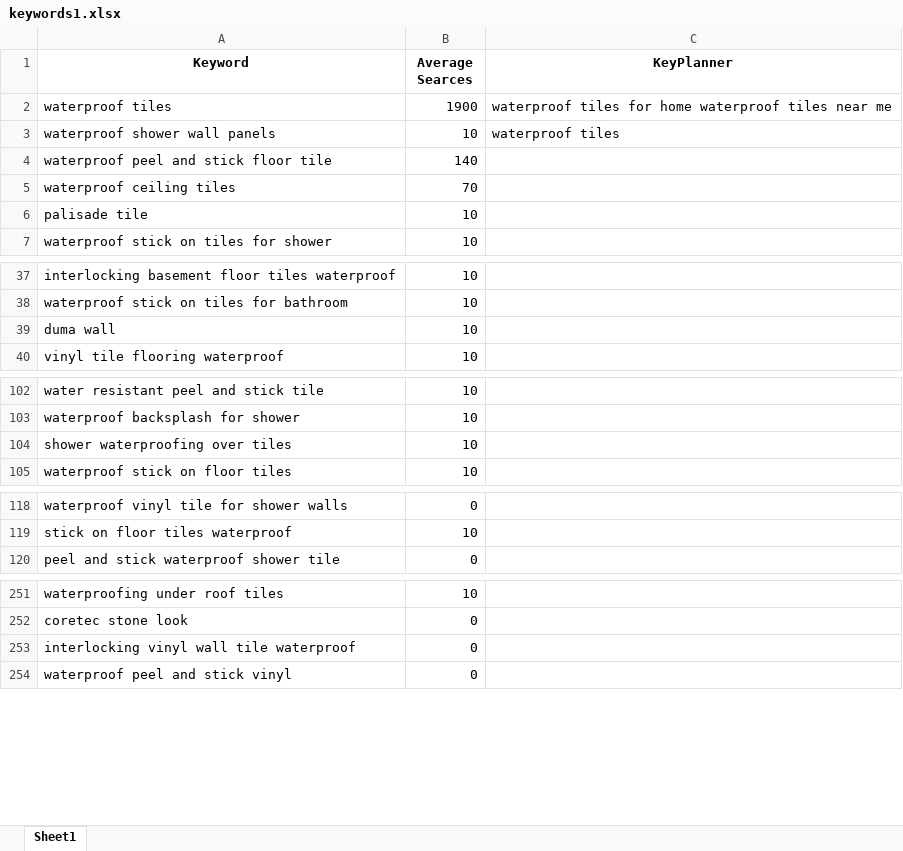
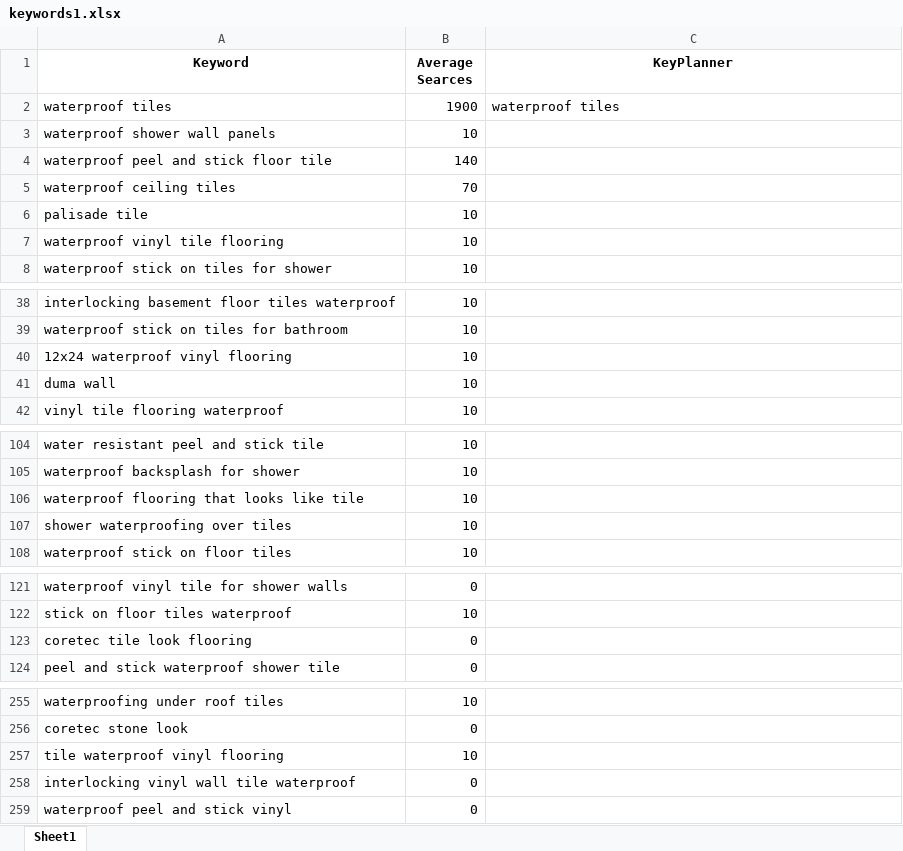
Before and after one commit to ekissoo/Attom_flask, an Excel workbook: keywords1.xlsx, sheet Sheet1, drawn as a sheet; only a part is shown, gaps mark what is left out; values as stored, in another font and other column widths than the file's, no borders; the diff covers the shown part only; the diff names each change by its address in the sheet, - before the commit and + after, or states it on an @@ line.

```diff
--- a/keywords1.xlsx (sheet Sheet1)
+++ b/keywords1.xlsx (sheet Sheet1)
-C2 (KeyPlanner): waterproof tiles for home waterproof tiles near me
+C2 (KeyPlanner): waterproof tiles
-C3 (KeyPlanner): waterproof tiles
+C3 (KeyPlanner): (empty)
+row 7: waterproof vinyl tile flooring | 10
+row 40: 12x24 waterproof vinyl flooring | 10
+row 106: waterproof flooring that looks like tile | 10
+row 123: coretec tile look flooring | 0
+row 257: tile waterproof vinyl flooring | 10
```
Also changed, not shown: 2 added rows and 1 removed row elsewhere in this sheet, keywords0.xlsx, keywords2.xlsx, 4 other files.
